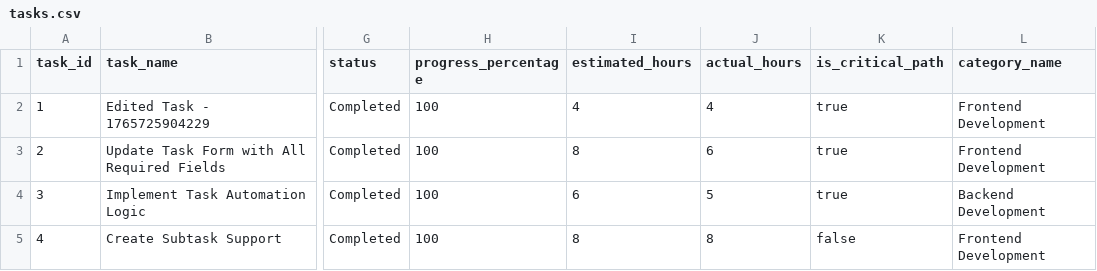
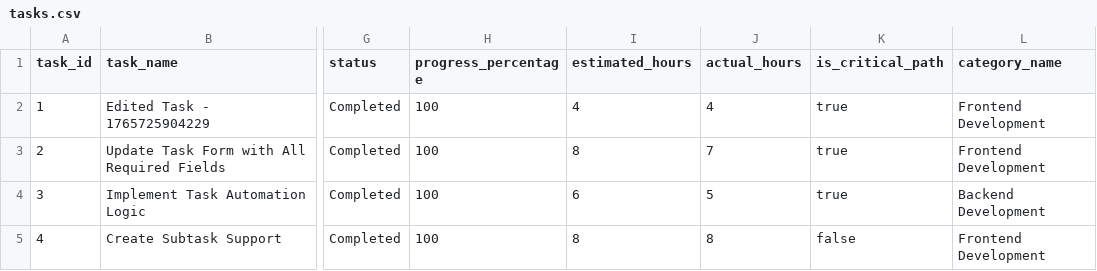
Before and after one commit to NLarchive/github-task-manager, a CSV file: public/tasksDB/github-task-manager/tasks.csv, drawn as a sheet; only a part is shown, gaps mark what is left out; the diff names each change by its address in the sheet, - before the commit and + after, or states it on an @@ line.

Commit message:
TaskDB: update #2
---TASKDB_CHANGE_V1---
{
  "spec": "taskdb.commit.v1",
  "ts": "2025-12-14T15:31:52.450Z",
  "projectId": "github-task-manager",
  "tasksFile": "public/tasksDB/github-task-manager/tasks.json",
  "artifact": "tasks.csv",
  "actor": "",
  "events": [
    {
      "action": "update",
      "taskId": "2",
      "changes": [
        {
          "field": "actual_hours",
          "before": 6,
          "after": 7
        },
        {
          "field": "assigned_workers",
          "before": [
            {
              "name": "Developer",
              "email": "dev@example.com",
              "role": "Full Stack Developer"
            }
          ],
          "after": [
            {
              "name": "dev@example.com",
              "email": "dev@example.com",
              "role": "Collaborator"
            }
          ]
        }
      ]
    }
  ]
}
---/TASKDB_CHANGE_V1---

```diff
--- a/public/tasksDB/github-task-manager/tasks.csv
+++ b/public/tasksDB/github-task-manager/tasks.csv
-J3 (actual_hours): 6
+J3 (actual_hours): 7
```
